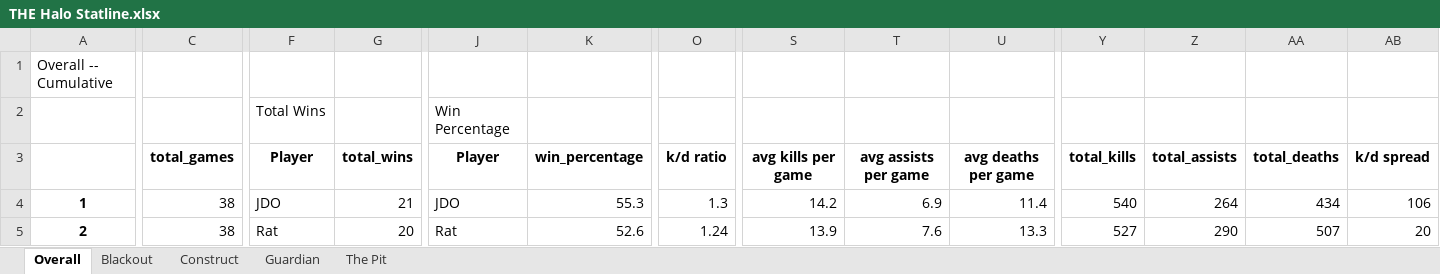
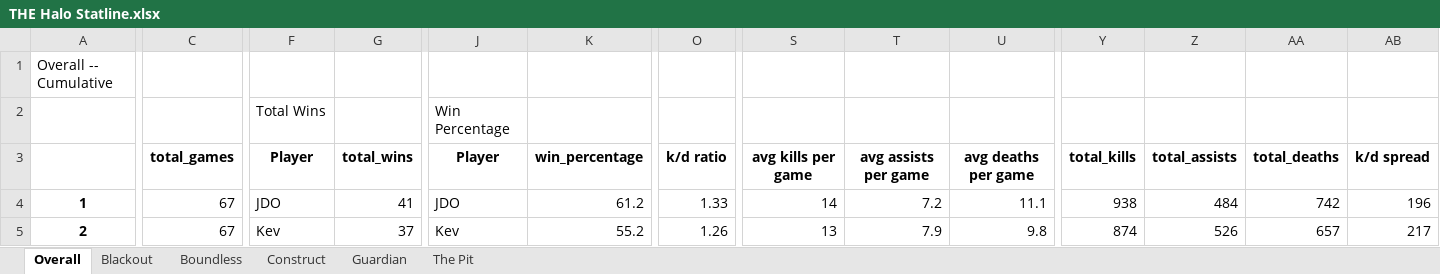
Before and after one commit to kevinbichoupan/halo_stats, an Excel workbook: THE Halo Statline.xlsx, sheet Overall, drawn as a sheet; only a part is shown, gaps mark what is left out; values as stored, in another font and other column widths than the file's, no borders; the diff covers the shown part only; the diff names each change by its address in the sheet, - before the commit and + after, or states it on an @@ line.

```diff
--- a/THE Halo Statline.xlsx (sheet Overall)
+++ b/THE Halo Statline.xlsx (sheet Overall)
+sheet tab: Boundless
-C4:C5: 38
+C4:C5: 67
-G4: 21
+G4: 41
-K4: 55.3
+K4: 61.2
-O4: 1.3
+O4: 1.33
-S4: 14.2
+S4: 14
-T4: 6.9
+T4: 7.2
-U4: 11.4
+U4: 11.1
-Y4: 540
+Y4: 938
-Z4: 264
+Z4: 484
-AA4: 434
+AA4: 742
-AB4: 106
+AB4: 196
-F5: Rat
+F5: Kev
-G5: 20
+G5: 37
-J5: Rat
+J5: Kev
-K5: 52.6
+K5: 55.2
-O5: 1.24
+O5: 1.26
-S5: 13.9
+S5: 13
-T5: 7.6
+T5: 7.9
-U5: 13.3
+U5: 9.8
-Y5: 527
+Y5: 874
-Z5: 290
+Z5: 526
-AA5: 507
+AA5: 657
-AB5: 20
+AB5: 217
```
Also changed, not shown: 199 edited cells elsewhere in this sheet, sheet The Pit, sheet Guardian, sheet Blackout, sheet Construct, 2 other files.
